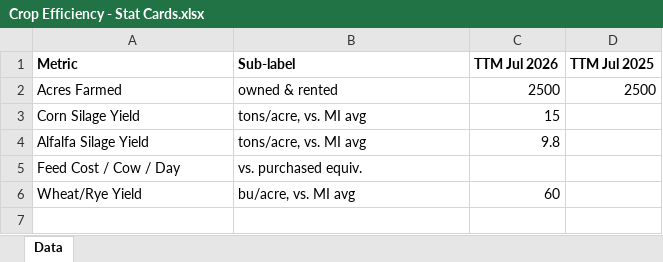
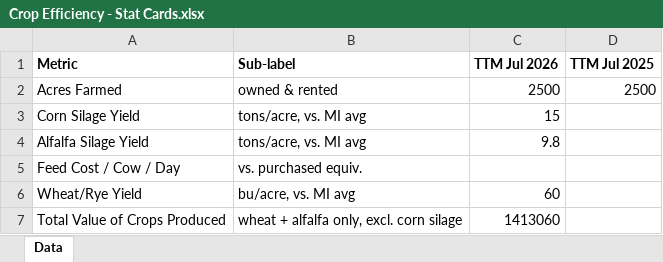
Before and after one commit to oliviaarkema/CD_StrategicPlanning, an Excel workbook: data/Crop Efficiency - Stat Cards.xlsx, sheet Data, drawn as a sheet; values as stored, in another font and other column widths than the file's, no borders; the diff names each change by its address in the sheet, - before the commit and + after, or states it on an @@ line.

```diff
--- a/data/Crop Efficiency - Stat Cards.xlsx (sheet Data)
+++ b/data/Crop Efficiency - Stat Cards.xlsx (sheet Data)
+row 7: Total Value of Crops Produced | wheat + alfalfa only, excl. corn silage | 1413060
```
Also changed, not shown: 2 other files.
